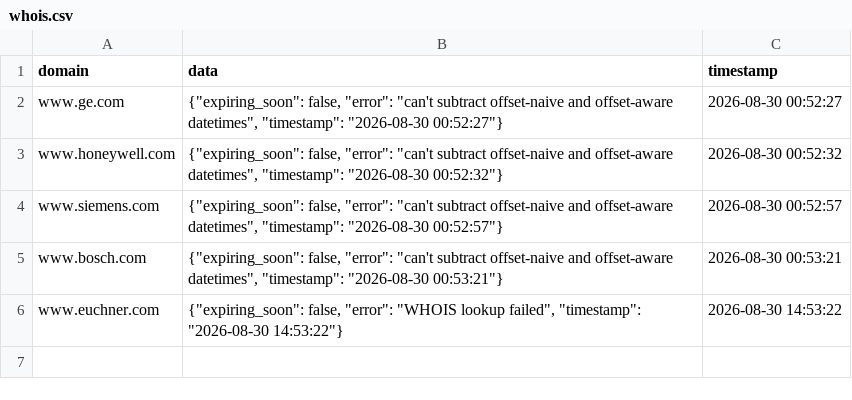
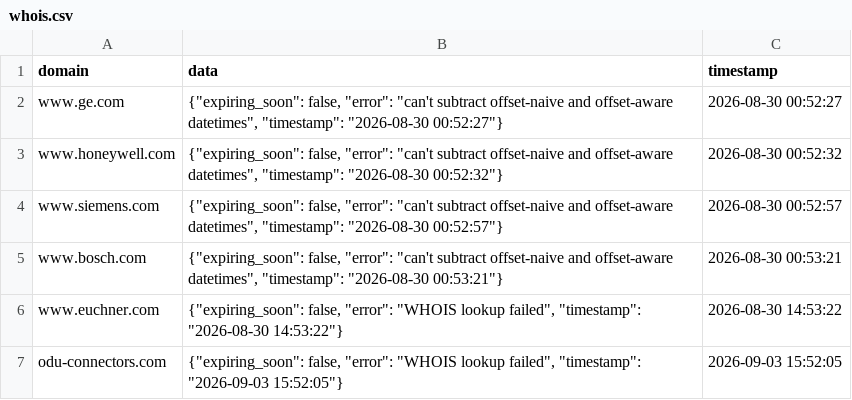
Before and after one commit to natasha-a-a/auditor, a CSV file: whois_cache/whois.csv, drawn as a sheet.

Commit message:
Auto-update whois.csv at 2026-09-03 15:52:05

```diff
--- a/whois_cache/whois.csv
+++ b/whois_cache/whois.csv
@@ -6 +6,2 @@ www.bosch.com,"{""expiring_soon"": false, ""error"": ""can't subtract offset-nai
 www.euchner.com,"{""expiring_soon"": false, ""error"": ""WHOIS lookup failed"", ""timestamp"": ""2026-08-30 14:53:22""}",2026-08-30 14:53:22
+odu-connectors.com,"{""expiring_soon"": false, ""error"": ""WHOIS lookup failed"", ""timestamp"": ""2026-09-03 15:52:05""}",2026-09-03 15:52:05
```
